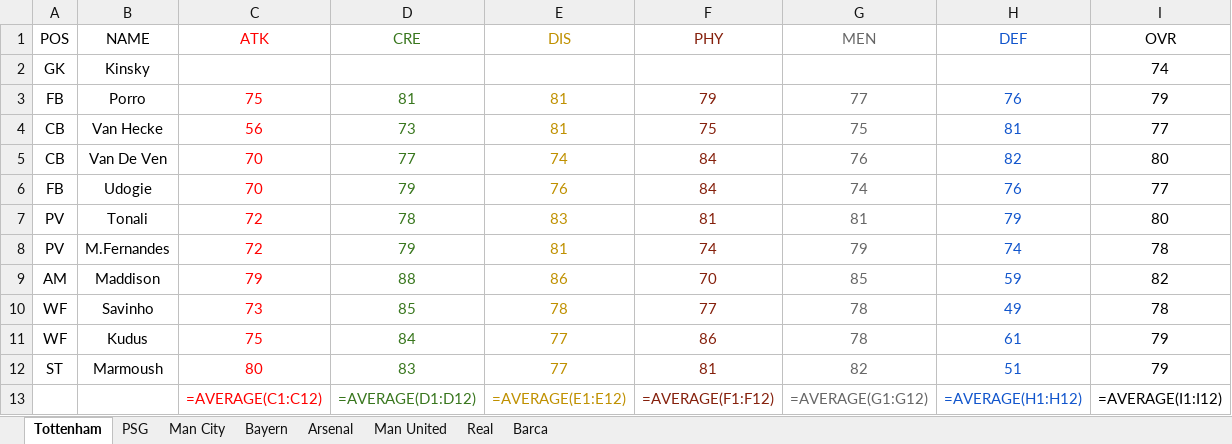
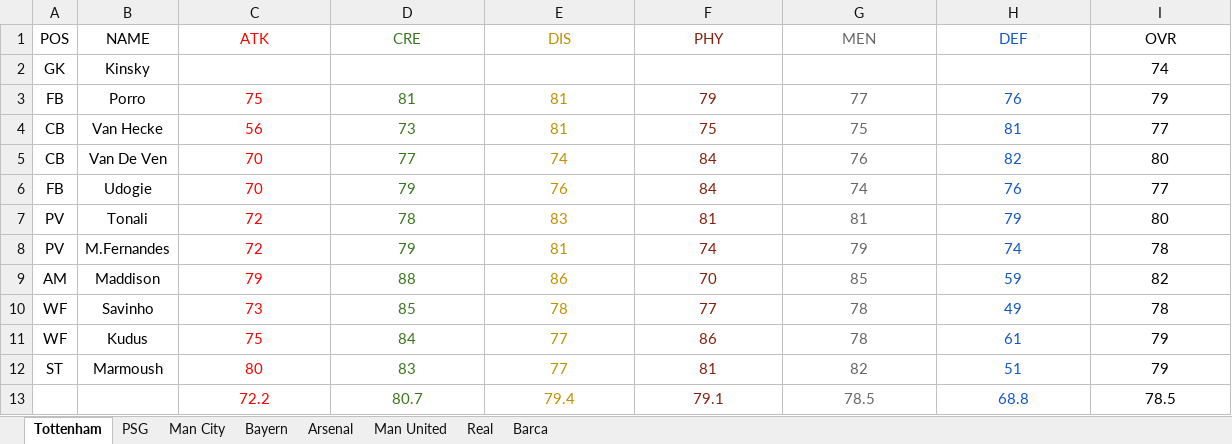
Before and after one commit to HungNgo1809/GiaiTri_DesignPlayerCard, an Excel workbook: PlayerCard/Data/ClubCalculate.xlsx, sheet Tottenham, drawn as a sheet; values as stored, in another font and other column widths than the file's, no borders; formulas without a stored value are shown as written; removed rows and columns are numbered as before the commit, all else as after; the diff names each change by its address in the sheet, - before the commit and + after, or states it on an @@ line.

```diff
--- a/PlayerCard/Data/ClubCalculate.xlsx (sheet Tottenham)
+++ b/PlayerCard/Data/ClubCalculate.xlsx (sheet Tottenham)
-row 13:  |  | =AVERAGE(C1:C12) | =AVERAGE(D1:D12) | =AVERAGE(E1:E12) | =AVERAGE(F1:F12) | =AVERAGE(G1:G12) | =AVERAGE(H1:H12) | =AVERAGE(I1:I12)
+row 13:  |  | 72.2 | 80.7 | 79.4 | 79.1 | 78.5 | 68.8 | 78.5
```
Also changed, not shown: sheet Man United, sheet PSG, sheet Bayern, sheet Man City, sheet Arsenal, 1 other file.
